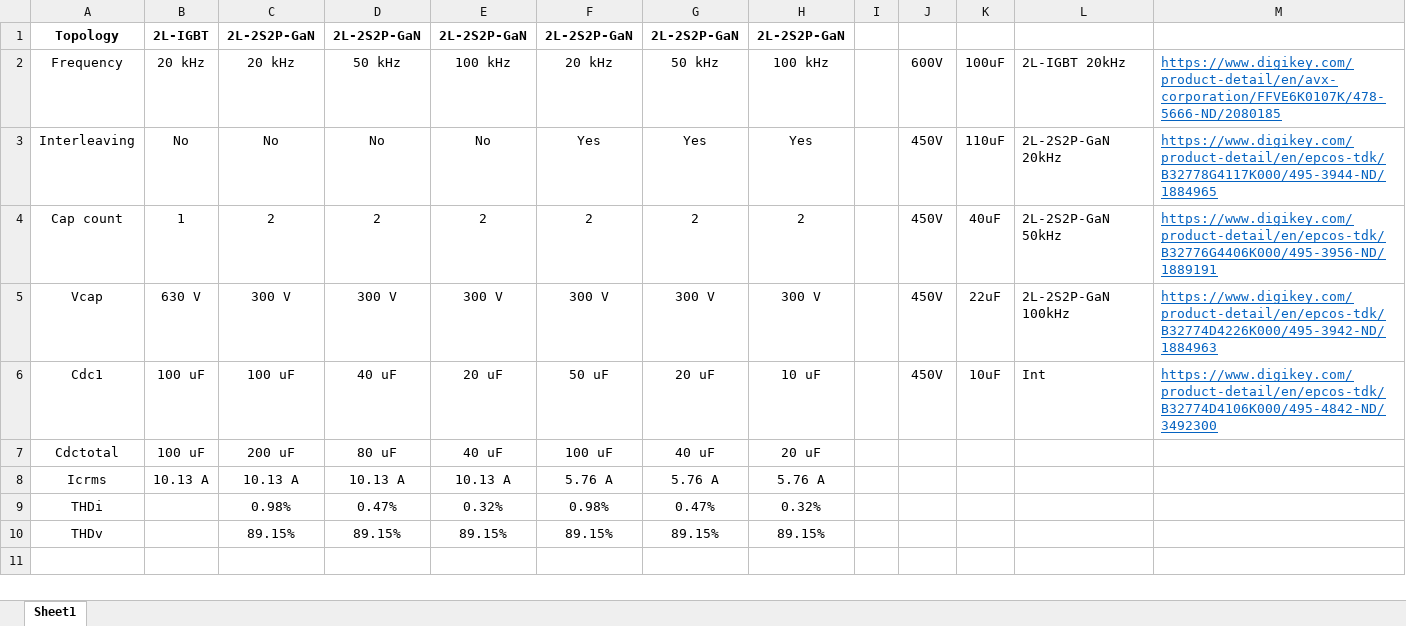
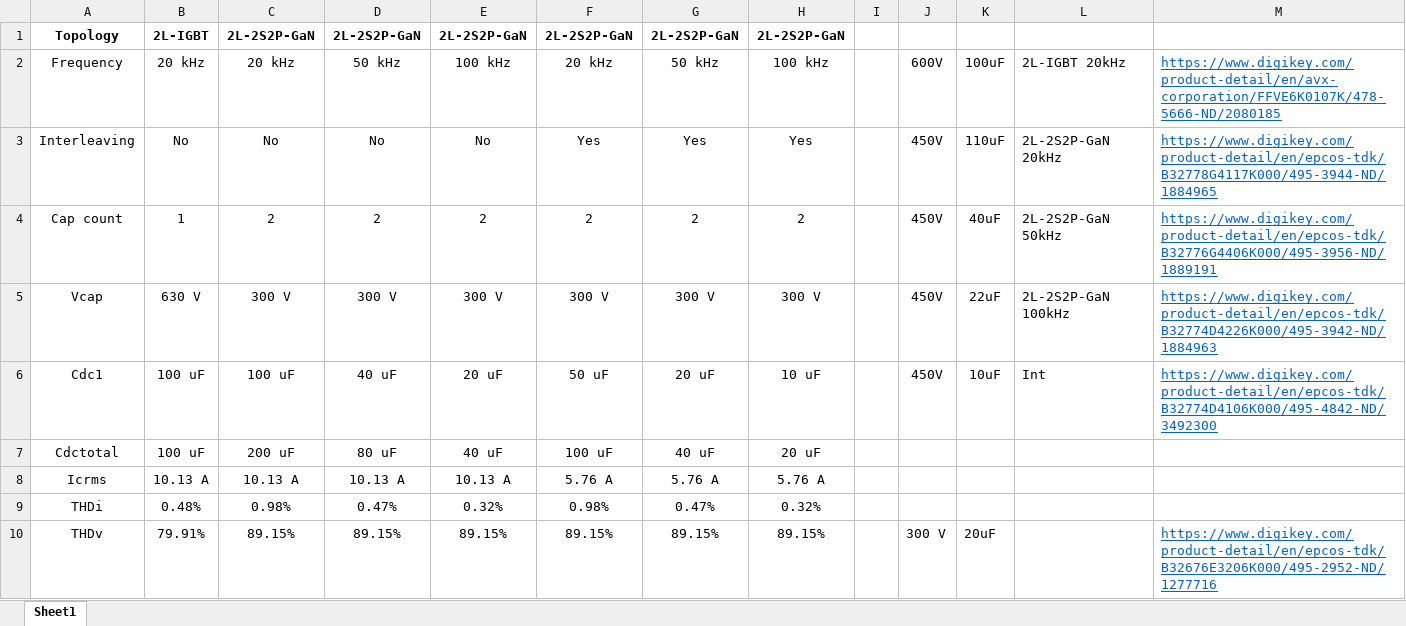
Before and after one commit to hakanpolat/IMMD, an Excel workbook: Paper/ICEM 2018/Results/icem_results.xlsx, sheet Sheet1, drawn as a sheet; values as stored, in another font and other column widths than the file's, no borders; the diff names each change by its address in the sheet, - before the commit and + after, or states it on an @@ line.

Commit message:
ICEM makale figürleri (drive) eklendi.

```diff
--- a/Paper/ICEM 2018/Results/icem_results.xlsx (sheet Sheet1)
+++ b/Paper/ICEM 2018/Results/icem_results.xlsx (sheet Sheet1)
-B9: (empty)
+B9: 0.48%
-B10: (empty)
+B10: 79.91%
-J10: (empty)
+J10: 300 V
-K10: (empty)
+K10: 20uF
-M10: (empty)
+M10: https://www.digikey.com/product-detail/en/epcos-tdk/B32676E3206K000/495-2952-ND/1277716
```
Also changed, not shown: 4 other files.
